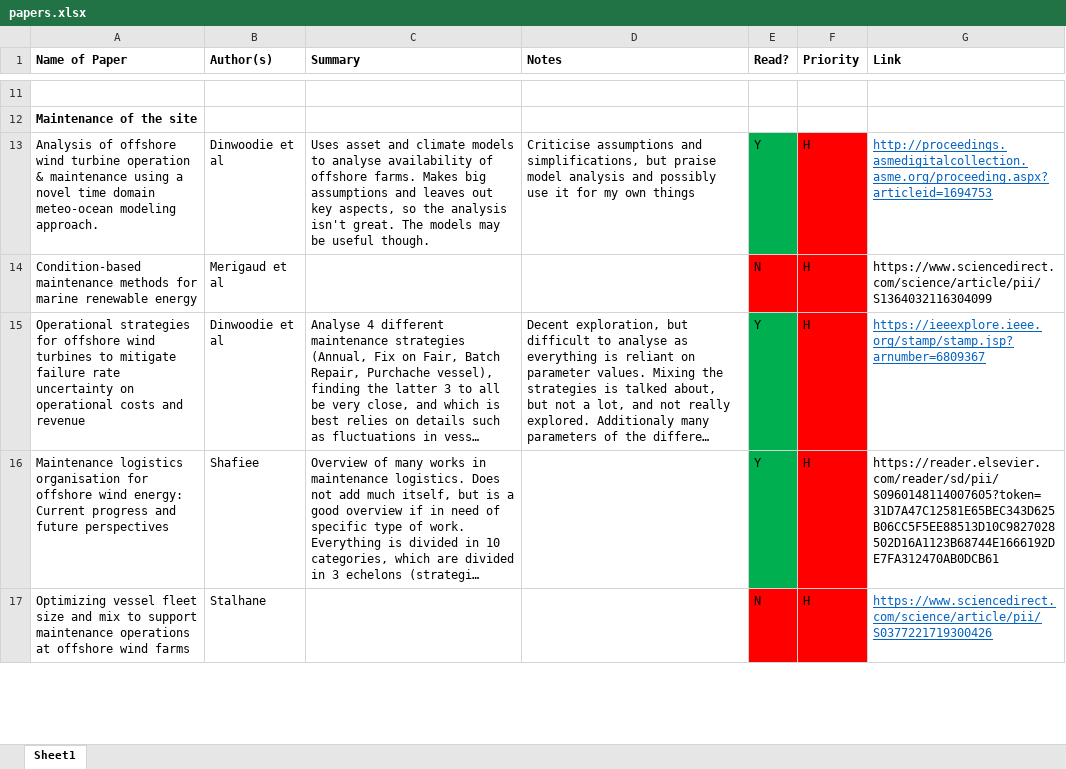
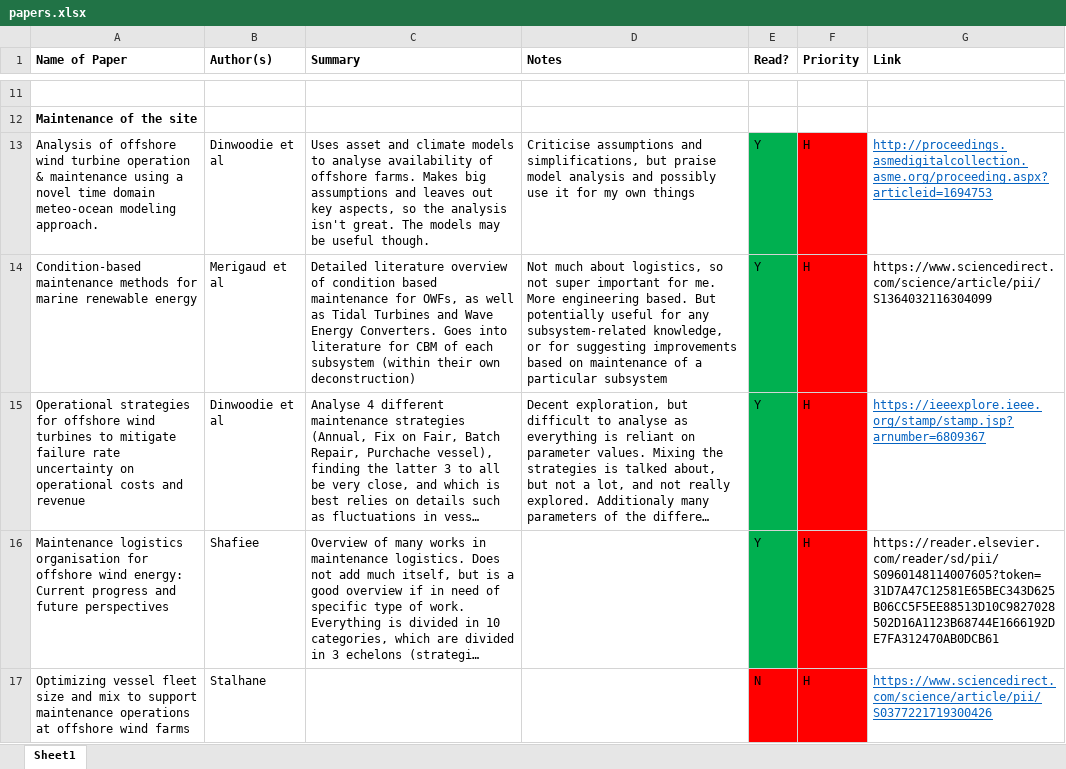
Before and after one commit to RKuipers/OffshoreWindFarms, an Excel workbook: Research/papers.xlsx, sheet Sheet1, drawn as a sheet; only a part is shown, gaps mark what is left out; long unchanged cells end in …; values as stored, in another font and other column widths than the file's, no borders; the diff names each change by its address in the sheet, - before the commit and + after, or states it on an @@ line.

Commit message:
Read new paper

```diff
--- a/Research/papers.xlsx (sheet Sheet1)
+++ b/Research/papers.xlsx (sheet Sheet1)
-C14 (Summary): (empty)
+C14 (Summary): Detailed literature overview of condition based maintenance for OWFs, as well as Tidal Turbines and Wave Energy Converters. Goes into literature for CBM of each subsystem (within their own deconstruction)
-D14 (Notes): (empty)
+D14 (Notes): Not much about logistics, so not super important for me. More engineering based. But potentially useful for any subsystem-related knowledge, or for suggesting improvements based on maintenance of a particular subsystem
-E14 (Read?): N
+E14 (Read?): Y
-E14 fill: #FF0000
+E14 fill: #00B050
```
